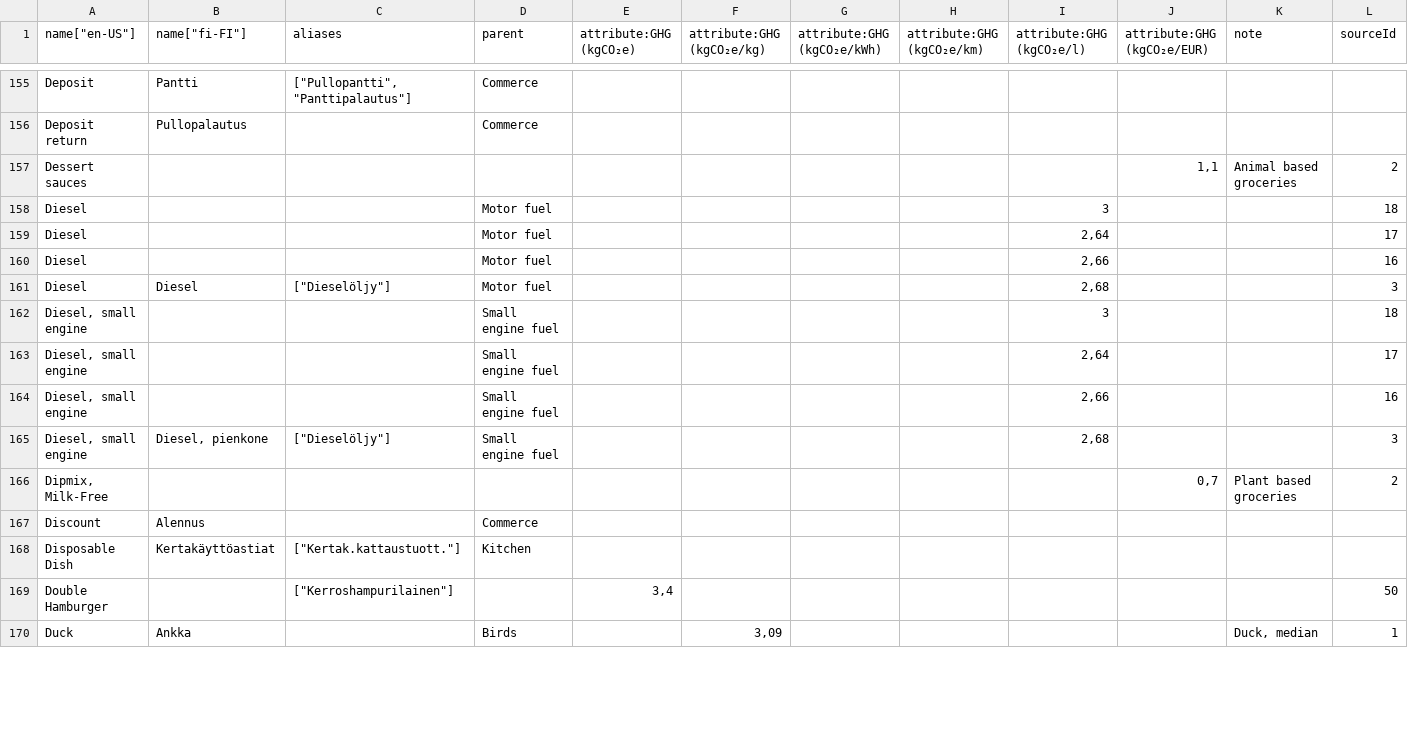
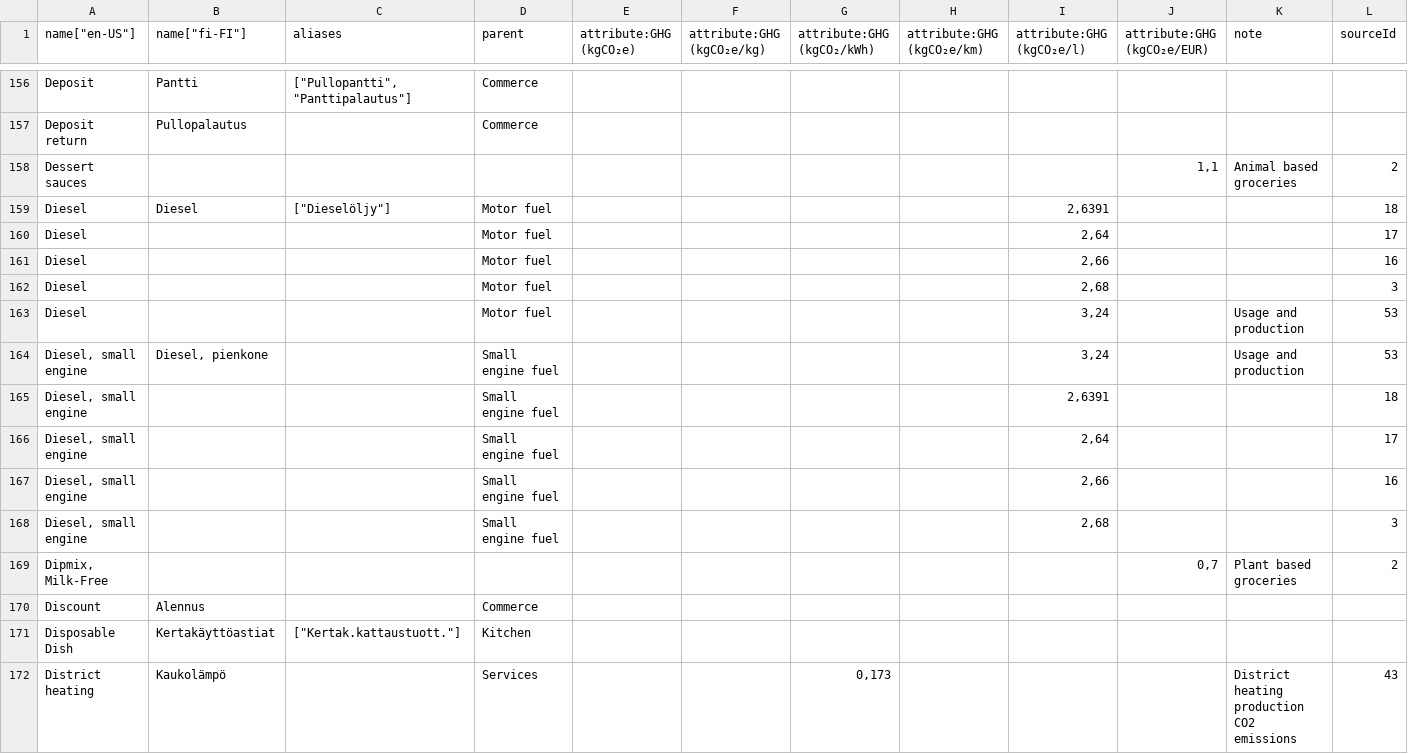
Before and after one commit to torava/pim-api, a CSV file: seeds/categories_en.csv, drawn as a sheet; only a part is shown, gaps mark what is left out; the shorter side is filled out with more unchanged rows; the diff covers the shown part only.

Commit message:
Added categories

```diff
--- a/seeds/categories_en.csv
+++ b/seeds/categories_en.csv
@@ -1 +1 @@
-"name[""en-US""]","name[""fi-FI""]",aliases,parent,attribute:GHG (kgCO₂e),attribute:GHG (kgCO₂e/kg),attribute:GHG (kgCO₂e/kWh),attribute:GHG (kgCO₂e/km),attribute:GHG (kgCO₂e/l),attribute:GHG (kgCO₂e/EUR),note,sourceId
+"name[""en-US""]","name[""fi-FI""]",aliases,parent,attribute:GHG (kgCO₂e),attribute:GHG (kgCO₂e/kg),attribute:GHG (kgCO₂/kWh),attribute:GHG (kgCO₂e/km),attribute:GHG (kgCO₂e/l),attribute:GHG (kgCO₂e/EUR),note,sourceId
@@ -157,10 +158,12 @@ Deposit return,Pullopalautus,,Commerce,,,,,,,,
 Dessert sauces,,,,,,,,,"1,1",Animal based groceries,2
-Diesel,,,Motor fuel,,,,,3,,,18
+Diesel,Diesel,"[""Dieselöljy""]",Motor fuel,,,,,"2,6391",,,18
 Diesel,,,Motor fuel,,,,,"2,64",,,17
 Diesel,,,Motor fuel,,,,,"2,66",,,16
-Diesel,Diesel,"[""Dieselöljy""]",Motor fuel,,,,,"2,68",,,3
-"Diesel, small engine",,,Small engine fuel,,,,,3,,,18
+Diesel,,,Motor fuel,,,,,"2,68",,,3
+Diesel,,,Motor fuel,,,,,"3,24",,Usage and production,53
+"Diesel, small engine","Diesel, pienkone",,Small engine fuel,,,,,"3,24",,Usage and production,53
+"Diesel, small engine",,,Small engine fuel,,,,,"2,6391",,,18
 "Diesel, small engine",,,Small engine fuel,,,,,"2,64",,,17
 "Diesel, small engine",,,Small engine fuel,,,,,"2,66",,,16
-"Diesel, small engine","Diesel, pienkone","[""Dieselöljy""]",Small engine fuel,,,,,"2,68",,,3
+"Diesel, small engine",,,Small engine fuel,,,,,"2,68",,,3
 "Dipmix, Milk-Free",,,,,,,,,"0,7",Plant based groceries,2
@@ -168 +171,2 @@ Discount,Alennus,,Commerce,,,,,,,,
 Disposable Dish,Kertakäyttöastiat,"[""Kertak.kattaustuott.""]",Kitchen,,,,,,,,
+District heating,Kaukolämpö,,Services,,,"0,173",,,,District heating production CO2 emissions,43
```
Also changed, not shown: 10 added rows, 39 moved rows and 10 edited cells elsewhere in this file.
